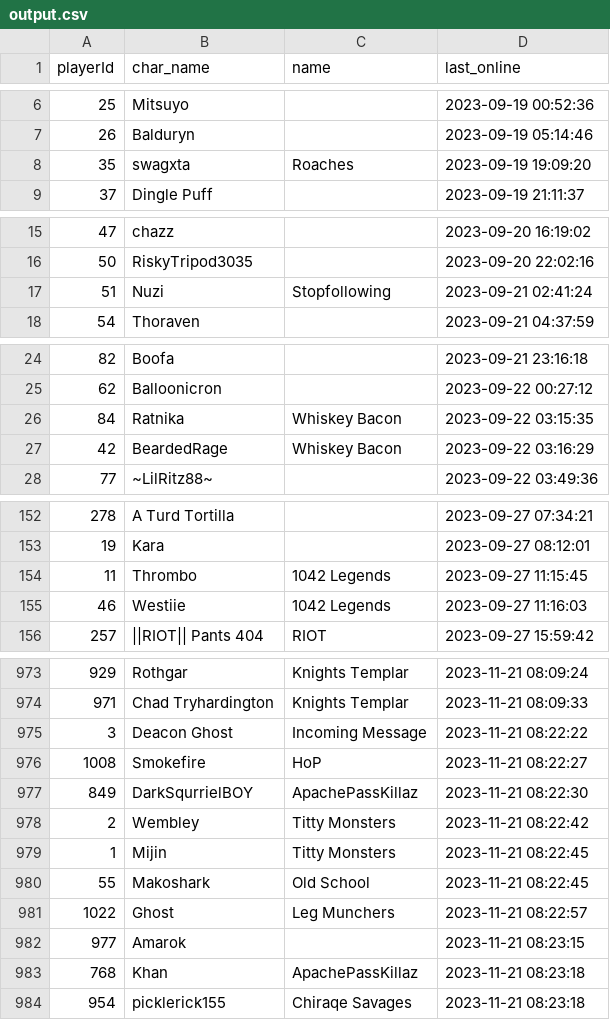
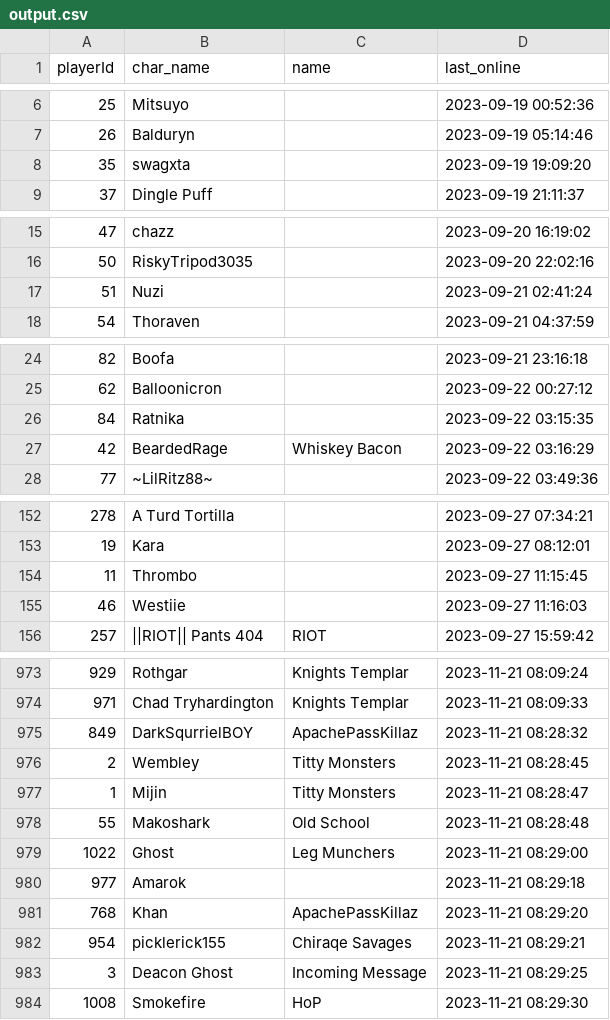
Before and after one commit to Mijin1/Logins, a CSV file: output.csv, drawn as a sheet; only a part is shown, gaps mark what is left out.

Commit message:
Update data

```diff
--- a/output.csv
+++ b/output.csv
@@ -7,3 +7,3 @@ playerId,char_name,name,last_online
 26,Balduryn,,2023-09-19 05:14:46
-35,swagxta,Roaches,2023-09-19 19:09:20
+35,swagxta,,2023-09-19 19:09:20
 37,Dingle Puff,,2023-09-19 21:11:37
@@ -16,3 +16,3 @@ playerId,char_name,name,last_online
 50,RiskyTripod3035,,2023-09-20 22:02:16
-51,Nuzi,Stopfollowing,2023-09-21 02:41:24
+51,Nuzi,,2023-09-21 02:41:24
 54,Thoraven,,2023-09-21 04:37:59
@@ -25,3 +25,3 @@ playerId,char_name,name,last_online
 62,Balloonicron,,2023-09-22 00:27:12
-84,Ratnika,Whiskey Bacon,2023-09-22 03:15:35
+84,Ratnika,,2023-09-22 03:15:35
 42,BeardedRage,Whiskey Bacon,2023-09-22 03:16:29
@@ -153,4 +153,4 @@ playerId,char_name,name,last_online
 19,Kara,,2023-09-27 08:12:01
-11,Thrombo,1042 Legends,2023-09-27 11:15:45
-46,Westiie,1042 Legends,2023-09-27 11:16:03
+11,Thrombo,,2023-09-27 11:15:45
+46,Westiie,,2023-09-27 11:16:03
 257,||RIOT|| Pants 404,RIOT,2023-09-27 15:59:42
@@ -974,11 +974,11 @@ playerId,char_name,name,last_online
 971,Chad Tryhardington,Knights Templar,2023-11-21 08:09:33
-3,Deacon Ghost,Incoming Message,2023-11-21 08:22:22
-1008,Smokefire,HoP,2023-11-21 08:22:27
-849,DarkSqurrielBOY,ApachePassKillaz,2023-11-21 08:22:30
-2,Wembley,Titty Monsters,2023-11-21 08:22:42
-1,Mijin,Titty Monsters,2023-11-21 08:22:45
-55,Makoshark,Old School,2023-11-21 08:22:45
-1022,Ghost,Leg Munchers,2023-11-21 08:22:57
-977,Amarok,,2023-11-21 08:23:15
-768,Khan,ApachePassKillaz,2023-11-21 08:23:18
-954,picklerick155,Chiraqe Savages,2023-11-21 08:23:18
+849,DarkSqurrielBOY,ApachePassKillaz,2023-11-21 08:28:32
+2,Wembley,Titty Monsters,2023-11-21 08:28:45
+1,Mijin,Titty Monsters,2023-11-21 08:28:47
+55,Makoshark,Old School,2023-11-21 08:28:48
+1022,Ghost,Leg Munchers,2023-11-21 08:29:00
+977,Amarok,,2023-11-21 08:29:18
+768,Khan,ApachePassKillaz,2023-11-21 08:29:20
+954,picklerick155,Chiraqe Savages,2023-11-21 08:29:21
+3,Deacon Ghost,Incoming Message,2023-11-21 08:29:25
+1008,Smokefire,HoP,2023-11-21 08:29:30
```
